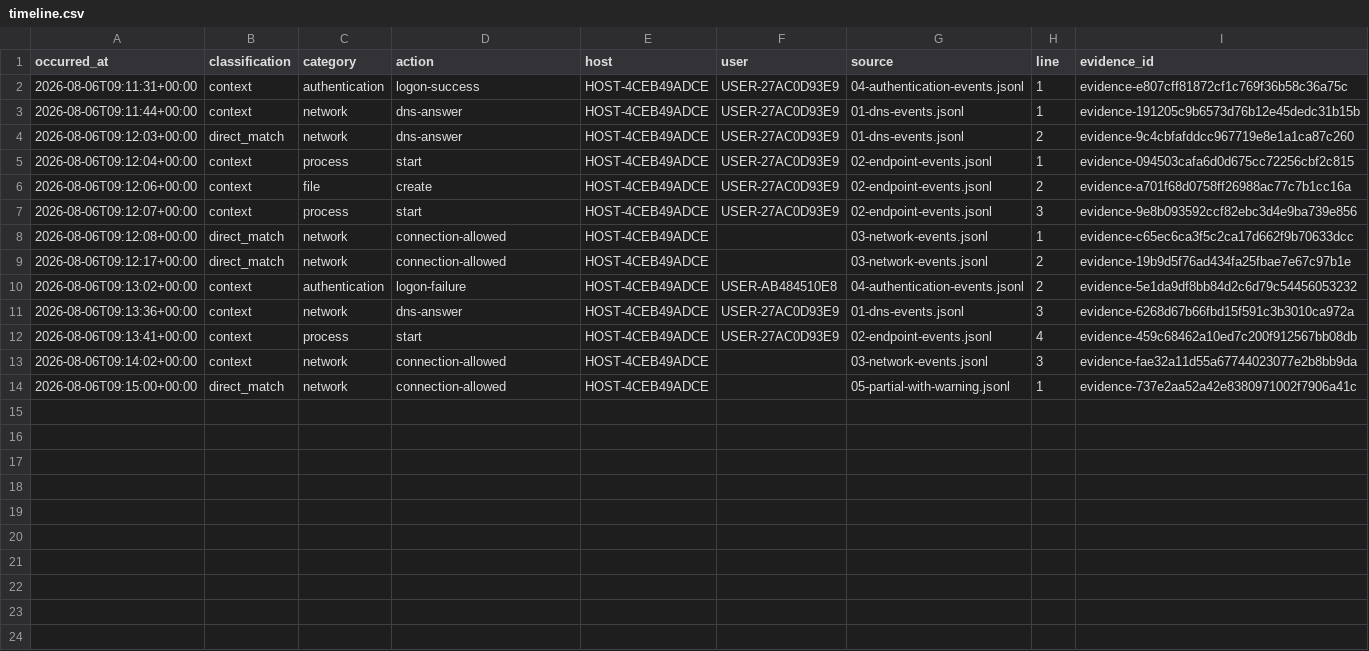
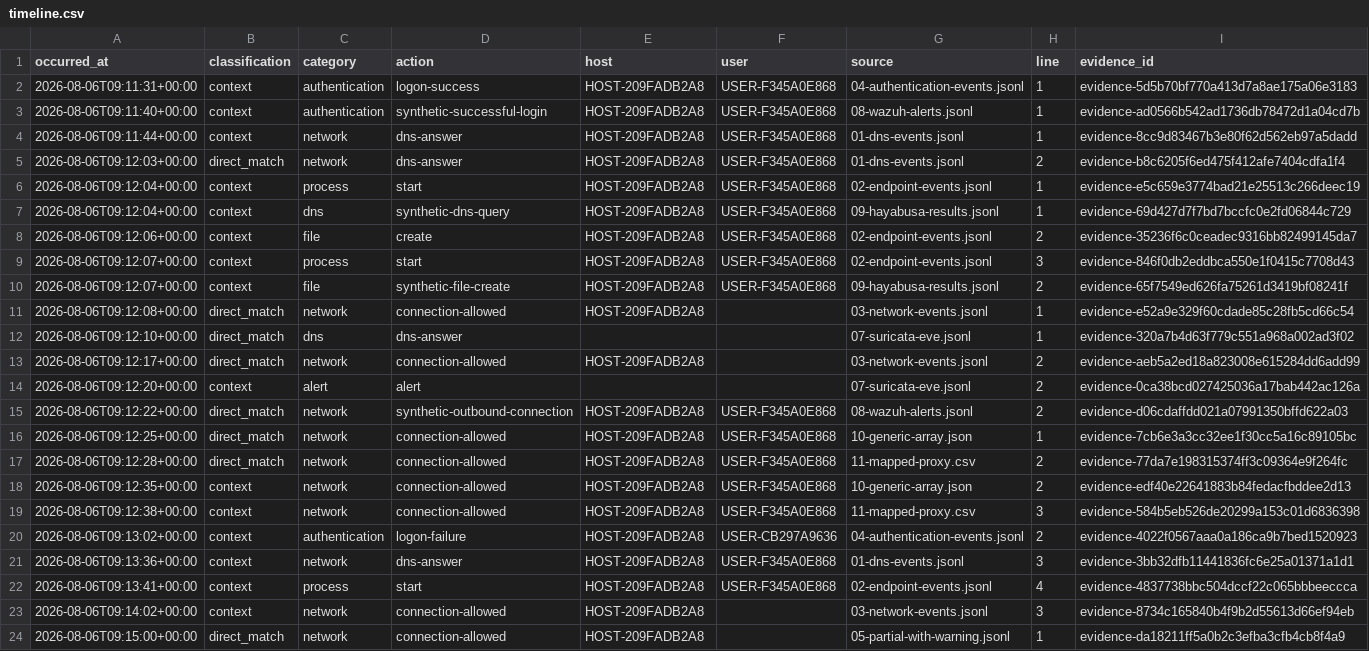
Before and after one commit to saltyma/ioc-evidence-packager, a CSV file: samples/expected/demo-capsule-redacted/timeline.csv, drawn as a sheet.

Commit message:
feat: complete Phase 5 source ingestion and inventory (v0.6.0)
Add Suricata, Wazuh, Hayabusa, generic JSON-array, and mapped CSV adapters; implement the Sources workspace; expand the synthetic demo; upgrade Case Capsule source inventory to v1.1.0; and update documentation, screenshots, benchmarks, and tests.

```diff
--- a/samples/expected/demo-capsule-redacted/timeline.csv
+++ b/samples/expected/demo-capsule-redacted/timeline.csv
@@ -1,14 +1,24 @@
 occurred_at,classification,category,action,host,user,source,line,evidence_id
-2026-08-06T09:11:31+00:00,context,authentication,logon-success,HOST-4CEB49ADCE,USER-27AC0D93E9,04-authentication-events.jsonl,1,evidence-e807cff81872cf1c769f36b58c36a75c
-2026-08-06T09:11:44+00:00,context,network,dns-answer,HOST-4CEB49ADCE,USER-27AC0D93E9,01-dns-events.jsonl,1,evidence-191205c9b6573d76b12e45dedc31b15b
-2026-08-06T09:12:03+00:00,direct_match,network,dns-answer,HOST-4CEB49ADCE,USER-27AC0D93E9,01-dns-events.jsonl,2,evidence-9c4cbfafddcc967719e8e1a1ca87c260
-2026-08-06T09:12:04+00:00,context,process,start,HOST-4CEB49ADCE,USER-27AC0D93E9,02-endpoint-events.jsonl,1,evidence-094503cafa6d0d675cc72256cbf2c815
-2026-08-06T09:12:06+00:00,context,file,create,HOST-4CEB49ADCE,USER-27AC0D93E9,02-endpoint-events.jsonl,2,evidence-a701f68d0758ff26988ac77c7b1cc16a
-2026-08-06T09:12:07+00:00,context,process,start,HOST-4CEB49ADCE,USER-27AC0D93E9,02-endpoint-events.jsonl,3,evidence-9e8b093592ccf82ebc3d4e9ba739e856
-2026-08-06T09:12:08+00:00,direct_match,network,connection-allowed,HOST-4CEB49ADCE,,03-network-events.jsonl,1,evidence-c65ec6ca3f5c2ca17d662f9b70633dcc
-2026-08-06T09:12:17+00:00,direct_match,network,connection-allowed,HOST-4CEB49ADCE,,03-network-events.jsonl,2,evidence-19b9d5f76ad434fa25fbae7e67c97b1e
-2026-08-06T09:13:02+00:00,context,authentication,logon-failure,HOST-4CEB49ADCE,USER-AB484510E8,04-authentication-events.jsonl,2,evidence-5e1da9df8bb84d2c6d79c54456053232
-2026-08-06T09:13:36+00:00,context,network,dns-answer,HOST-4CEB49ADCE,USER-27AC0D93E9,01-dns-events.jsonl,3,evidence-6268d67b66fbd15f591c3b3010ca972a
-2026-08-06T09:13:41+00:00,context,process,start,HOST-4CEB49ADCE,USER-27AC0D93E9,02-endpoint-events.jsonl,4,evidence-459c68462a10ed7c200f912567bb08db
-2026-08-06T09:14:02+00:00,context,network,connection-allowed,HOST-4CEB49ADCE,,03-network-events.jsonl,3,evidence-fae32a11d55a67744023077e2b8bb9da
-2026-08-06T09:15:00+00:00,direct_match,network,connection-allowed,HOST-4CEB49ADCE,,05-partial-with-warning.jsonl,1,evidence-737e2aa52a42e8380971002f7906a41c
+2026-08-06T09:11:31+00:00,context,authentication,logon-success,HOST-209FADB2A8,USER-F345A0E868,04-authentication-events.jsonl,1,evidence-5d5b70bf770a413d7a8ae175a06e3183
+2026-08-06T09:11:40+00:00,context,authentication,synthetic-successful-login,HOST-209FADB2A8,USER-F345A0E868,08-wazuh-alerts.jsonl,1,evidence-ad0566b542ad1736db78472d1a04cd7b
+2026-08-06T09:11:44+00:00,context,network,dns-answer,HOST-209FADB2A8,USER-F345A0E868,01-dns-events.jsonl,1,evidence-8cc9d83467b3e80f62d562eb97a5dadd
+2026-08-06T09:12:03+00:00,direct_match,network,dns-answer,HOST-209FADB2A8,USER-F345A0E868,01-dns-events.jsonl,2,evidence-b8c6205f6ed475f412afe7404cdfa1f4
+2026-08-06T09:12:04+00:00,context,process,start,HOST-209FADB2A8,USER-F345A0E868,02-endpoint-events.jsonl,1,evidence-e5c659e3774bad21e25513c266deec19
+2026-08-06T09:12:04+00:00,context,dns,synthetic-dns-query,HOST-209FADB2A8,USER-F345A0E868,09-hayabusa-results.jsonl,1,evidence-69d427d7f7bd7bccfc0e2fd06844c729
+2026-08-06T09:12:06+00:00,context,file,create,HOST-209FADB2A8,USER-F345A0E868,02-endpoint-events.jsonl,2,evidence-35236f6c0ceadec9316bb82499145da7
+2026-08-06T09:12:07+00:00,context,process,start,HOST-209FADB2A8,USER-F345A0E868,02-endpoint-events.jsonl,3,evidence-846f0db2eddbca550e1f0415c7708d43
+2026-08-06T09:12:07+00:00,context,file,synthetic-file-create,HOST-209FADB2A8,USER-F345A0E868,09-hayabusa-results.jsonl,2,evidence-65f7549ed626fa75261d3419bf08241f
+2026-08-06T09:12:08+00:00,direct_match,network,connection-allowed,HOST-209FADB2A8,,03-network-events.jsonl,1,evidence-e52a9e329f60cdade85c28fb5cd66c54
+2026-08-06T09:12:10+00:00,direct_match,dns,dns-answer,,,07-suricata-eve.jsonl,1,evidence-320a7b4d63f779c551a968a002ad3f02
+2026-08-06T09:12:17+00:00,direct_match,network,connection-allowed,HOST-209FADB2A8,,03-network-events.jsonl,2,evidence-aeb5a2ed18a823008e615284dd6add99
+2026-08-06T09:12:20+00:00,context,alert,alert,,,07-suricata-eve.jsonl,2,evidence-0ca38bcd027425036a17bab442ac126a
+2026-08-06T09:12:22+00:00,direct_match,network,synthetic-outbound-connection,HOST-209FADB2A8,USER-F345A0E868,08-wazuh-alerts.jsonl,2,evidence-d06cdaffdd021a07991350bffd622a03
+2026-08-06T09:12:25+00:00,direct_match,network,connection-allowed,HOST-209FADB2A8,USER-F345A0E868,10-generic-array.json,1,evidence-7cb6e3a3cc32ee1f30cc5a16c89105bc
+2026-08-06T09:12:28+00:00,direct_match,network,connection-allowed,HOST-209FADB2A8,USER-F345A0E868,11-mapped-proxy.csv,2,evidence-77da7e198315374ff3c09364e9f264fc
+2026-08-06T09:12:35+00:00,context,network,connection-allowed,HOST-209FADB2A8,USER-F345A0E868,10-generic-array.json,2,evidence-edf40e22641883b84fedacfbddee2d13
+2026-08-06T09:12:38+00:00,context,network,connection-allowed,HOST-209FADB2A8,USER-F345A0E868,11-mapped-proxy.csv,3,evidence-584b5eb526de20299a153c01d6836398
+2026-08-06T09:13:02+00:00,context,authentication,logon-failure,HOST-209FADB2A8,USER-CB297A9636,04-authentication-events.jsonl,2,evidence-4022f0567aaa0a186ca9b7bed1520923
+2026-08-06T09:13:36+00:00,context,network,dns-answer,HOST-209FADB2A8,USER-F345A0E868,01-dns-events.jsonl,3,evidence-3bb32dfb11441836fc6e25a01371a1d1
+2026-08-06T09:13:41+00:00,context,process,start,HOST-209FADB2A8,USER-F345A0E868,02-endpoint-events.jsonl,4,evidence-4837738bbc504dccf22c065bbbeeccca
+2026-08-06T09:14:02+00:00,context,network,connection-allowed,HOST-209FADB2A8,,03-network-events.jsonl,3,evidence-8734c165840b4f9b2d55613d66ef94eb
+2026-08-06T09:15:00+00:00,direct_match,network,connection-allowed,HOST-209FADB2A8,,05-partial-with-warning.jsonl,1,evidence-da18211ff5a0b2c3efba3cfb4cb8f4a9
```
Also changed, not shown: 58 other files.
